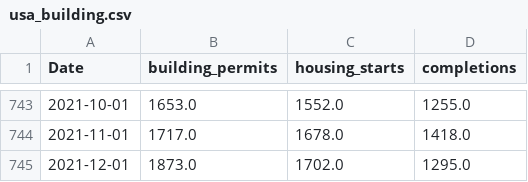
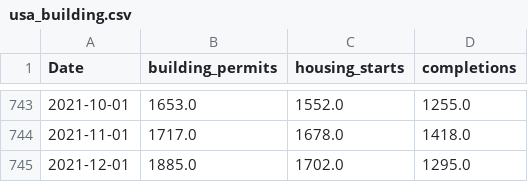
Before and after one commit to Quant-Emperor/Sage-of-Sparta.github.io, a CSV file: data/usa_building.csv, drawn as a sheet; only a part is shown, gaps mark what is left out.

```diff
--- a/data/usa_building.csv
+++ b/data/usa_building.csv
@@ -744,2 +744,2 @@ Date,building_permits,housing_starts,completions
 2021-11-01,1717.0,1678.0,1418.0
-2021-12-01,1873.0,1702.0,1295.0
+2021-12-01,1885.0,1702.0,1295.0
```
Also changed, not shown: data/ism.csv, data/quarterly_gdp.csv, 2 other files.
